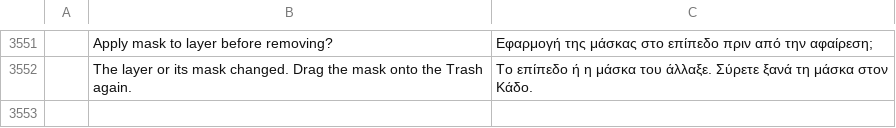
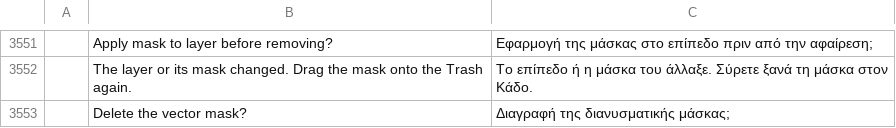
Before and after one commit to GabryelTenorio/photocraft, a TSV file: crates/ui-egui/src/i18n/el.tsv, drawn as a sheet; only a part is shown, gaps mark what is left out; the diff names each change by its address in the sheet, - before the commit and + after, or states it on an @@ line.

```diff
--- a/crates/ui-egui/src/i18n/el.tsv
+++ b/crates/ui-egui/src/i18n/el.tsv
+row 3553:  | Delete the vector mask? | Διαγραφή της διανυσματικής μάσκας;
```
Also changed, not shown: crates/ui-egui/src/i18n/es.tsv, crates/ui-egui/src/i18n/ja.tsv, 17 other files.
